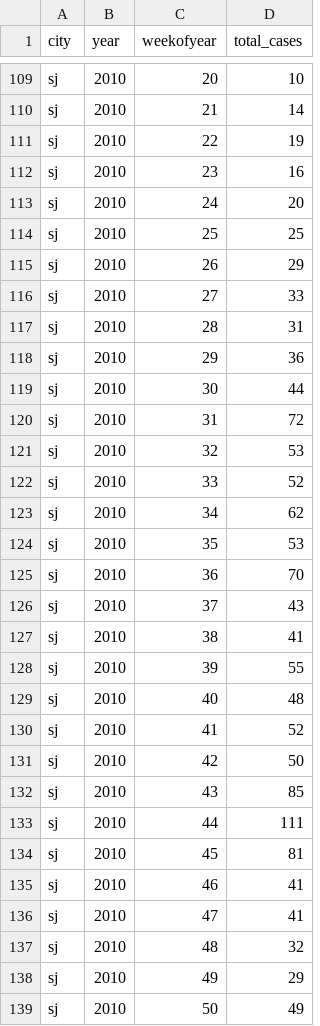
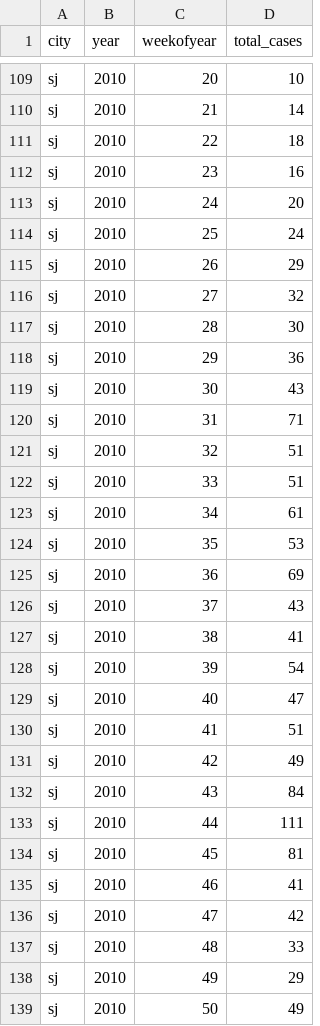
Before and after one commit to CarlosCordoba96/Machine-Learning-techniques, a CSV file: Milestone7/san juan/predictedsanjuan.csv, drawn as a sheet; only a part is shown, gaps mark what is left out; the diff covers the shown part only.

```diff
--- a/Milestone7/san juan/predictedsanjuan.csv
+++ b/Milestone7/san juan/predictedsanjuan.csv
@@ -110,24 +110,24 @@ sj,2010,20,10
 sj,2010,21,14
-sj,2010,22,19
+sj,2010,22,18
 sj,2010,23,16
 sj,2010,24,20
-sj,2010,25,25
+sj,2010,25,24
 sj,2010,26,29
-sj,2010,27,33
-sj,2010,28,31
+sj,2010,27,32
+sj,2010,28,30
 sj,2010,29,36
-sj,2010,30,44
-sj,2010,31,72
-sj,2010,32,53
-sj,2010,33,52
-sj,2010,34,62
+sj,2010,30,43
+sj,2010,31,71
+sj,2010,32,51
+sj,2010,33,51
+sj,2010,34,61
 sj,2010,35,53
-sj,2010,36,70
+sj,2010,36,69
 sj,2010,37,43
 sj,2010,38,41
-sj,2010,39,55
-sj,2010,40,48
-sj,2010,41,52
-sj,2010,42,50
-sj,2010,43,85
+sj,2010,39,54
+sj,2010,40,47
+sj,2010,41,51
+sj,2010,42,49
+sj,2010,43,84
 sj,2010,44,111
@@ -135,4 +135,4 @@ sj,2010,45,81
 sj,2010,46,41
-sj,2010,47,41
-sj,2010,48,32
+sj,2010,47,42
+sj,2010,48,33
 sj,2010,49,29
```
Also changed, not shown: 71 edited cells elsewhere in this file, 5 other files.
